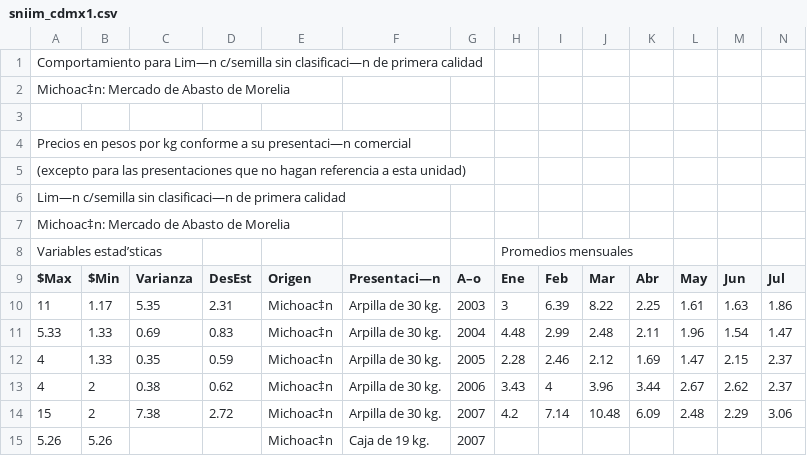
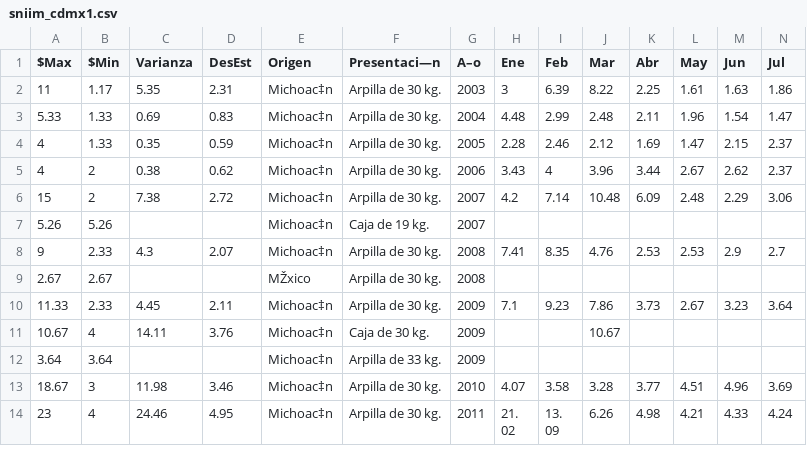
Before and after one commit to allmore0/pp_501, a CSV file: sniim_cdmx1.csv, drawn as a sheet; only a part is shown; the shorter side is filled out with more unchanged rows; rows hold the shown columns only; the diff names each change by its address in the sheet, - before the commit and + after, or states it on an @@ line.

Commit message:
Update sniim_cdmx1.csv with new data entries

```diff
--- a/sniim_cdmx1.csv
+++ b/sniim_cdmx1.csv
-row 1: Comportamiento para Lim—n c/semilla sin clasificaci—n de primera calidad
-row 2: Michoac‡n: Mercado de Abasto de Morelia
-row 3: (empty)
-row 4: Precios en pesos por kg conforme a su presentaci—n comercial
-row 5: (excepto para las presentaciones que no hagan referencia a esta unidad)
-row 6: Lim—n c/semilla sin clasificaci—n de primera calidad
-row 7: Michoac‡n: Mercado de Abasto de Morelia
-row 8: Variables estad’sticas |  |  |  |  |  |  | Promedios mensuales
```
